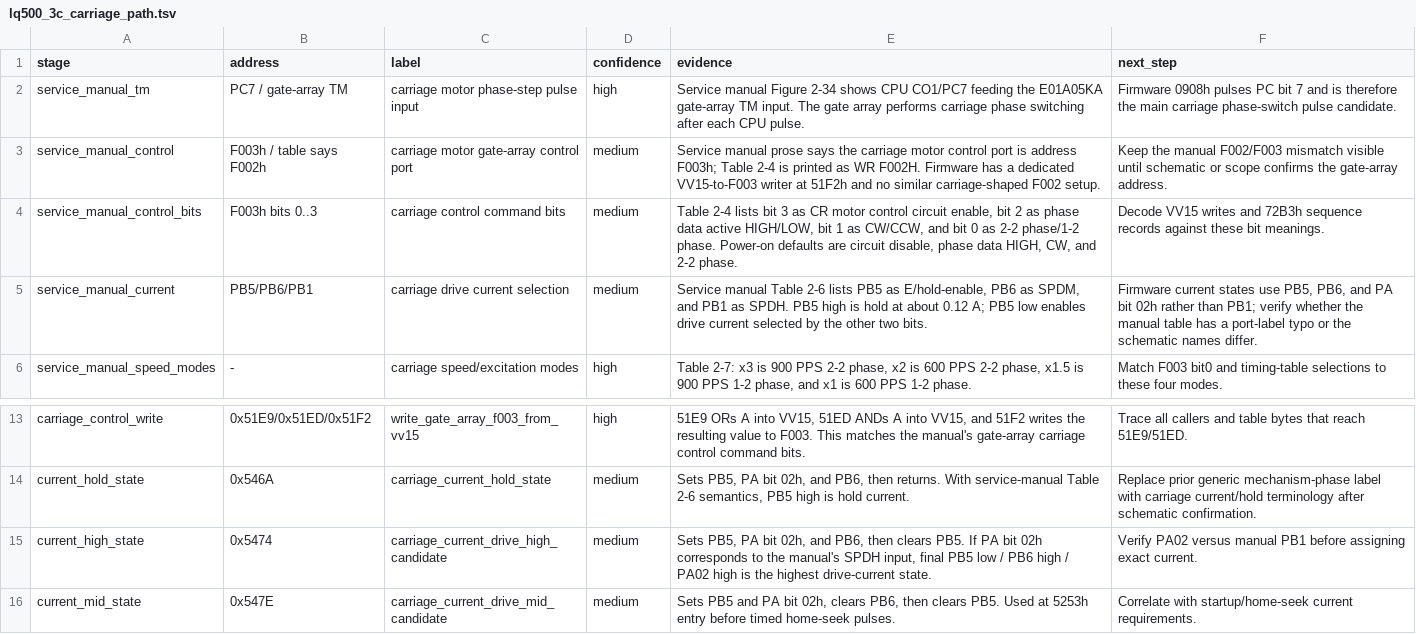
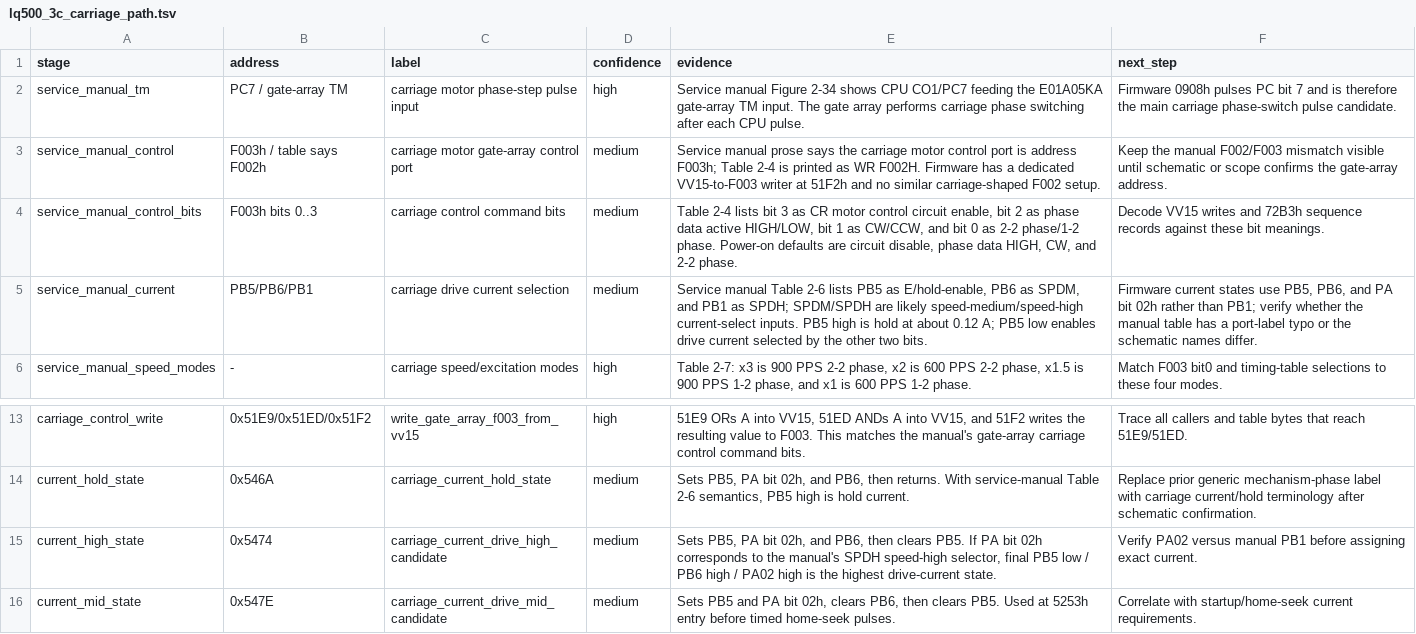
Before and after one commit to RealDeuce/epsonLQ500, a TSV file: data/lq500_3c_carriage_path.tsv, drawn as a sheet; only a part is shown, gaps mark what is left out.

Commit message:
Clarify carriage SPDM and SPDH selectors

```diff
--- a/data/lq500_3c_carriage_path.tsv
+++ b/data/lq500_3c_carriage_path.tsv
@@ -4,3 +4,3 @@ service_manual_control	F003h / table says F002h	carriage motor gate-array contro
 service_manual_control_bits	F003h bits 0..3	carriage control command bits	medium	Table 2-4 lists bit 3 as CR motor control circuit enable, bit 2 as phase data active HIGH/LOW, bit 1 as CW/CCW, and bit 0 as 2-2 phase/1-2 phase. Power-on defaults are circuit disable, phase data HIGH, CW, and 2-2 phase.	Decode VV15 writes and 72B3h sequence records against these bit meanings.
-service_manual_current	PB5/PB6/PB1	carriage drive current selection	medium	Service manual Table 2-6 lists PB5 as E/hold-enable, PB6 as SPDM, and PB1 as SPDH. PB5 high is hold at about 0.12 A; PB5 low enables drive current selected by the other two bits.	Firmware current states use PB5, PB6, and PA bit 02h rather than PB1; verify whether the manual table has a port-label typo or the schematic names differ.
+service_manual_current	PB5/PB6/PB1	carriage drive current selection	medium	Service manual Table 2-6 lists PB5 as E/hold-enable, PB6 as SPDM, and PB1 as SPDH; SPDM/SPDH are likely speed-medium/speed-high current-select inputs. PB5 high is hold at about 0.12 A; PB5 low enables drive current selected by the other two bits.	Firmware current states use PB5, PB6, and PA bit 02h rather than PB1; verify whether the manual table has a port-label typo or the schematic names differ.
 service_manual_speed_modes	-	carriage speed/excitation modes	high	Table 2-7: x3 is 900 PPS 2-2 phase, x2 is 600 PPS 2-2 phase, x1.5 is 900 PPS 1-2 phase, and x1 is 600 PPS 1-2 phase.	Match F003 bit0 and timing-table selections to these four modes.
@@ -14,3 +14,3 @@ carriage_control_write	0x51E9/0x51ED/0x51F2	write_gate_array_f003_from_vv15	high
 current_hold_state	0x546A	carriage_current_hold_state	medium	Sets PB5, PA bit 02h, and PB6, then returns. With service-manual Table 2-6 semantics, PB5 high is hold current.	Replace prior generic mechanism-phase label with carriage current/hold terminology after schematic confirmation.
-current_high_state	0x5474	carriage_current_drive_high_candidate	medium	Sets PB5, PA bit 02h, and PB6, then clears PB5. If PA bit 02h corresponds to the manual's SPDH input, final PB5 low / PB6 high / PA02 high is the highest drive-current state.	Verify PA02 versus manual PB1 before assigning exact current.
+current_high_state	0x5474	carriage_current_drive_high_candidate	medium	Sets PB5, PA bit 02h, and PB6, then clears PB5. If PA bit 02h corresponds to the manual's SPDH speed-high selector, final PB5 low / PB6 high / PA02 high is the highest drive-current state.	Verify PA02 versus manual PB1 before assigning exact current.
 current_mid_state	0x547E	carriage_current_drive_mid_candidate	medium	Sets PB5 and PA bit 02h, clears PB6, then clears PB5. Used at 5253h entry before timed home-seek pulses.	Correlate with startup/home-seek current requirements.
```
Also changed, not shown: data/lq500_3c_program_labels.tsv, 3 other files.
